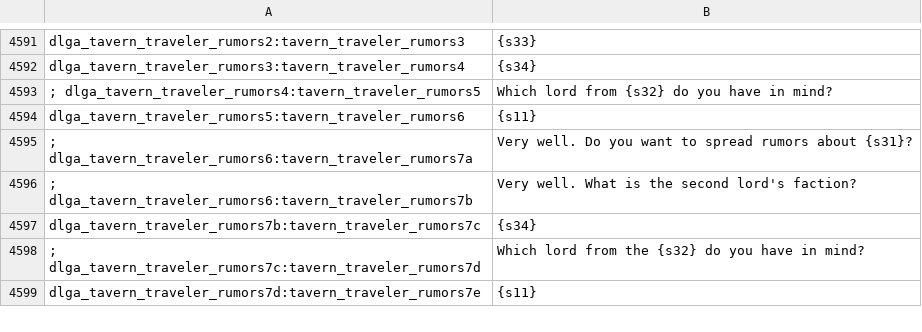
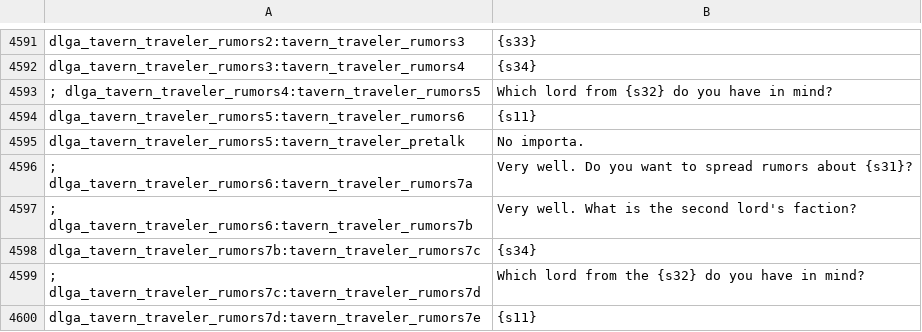
Before and after one commit to FabianoIlCapo/warband-vc-l10n, a CSV file: es/dialogs.csv, drawn as a sheet; only a part is shown, gaps mark what is left out; the diff names each change by its address in the sheet, - before the commit and + after, or states it on an @@ line.

```diff
--- a/es/dialogs.csv
+++ b/es/dialogs.csv
+row 4595: dlga_tavern_traveler_rumors5:tavern_traveler_pretalk | No importa.
```
Also changed, not shown: fr/dialogs.csv, it/dialogs.csv, 13 other files.
